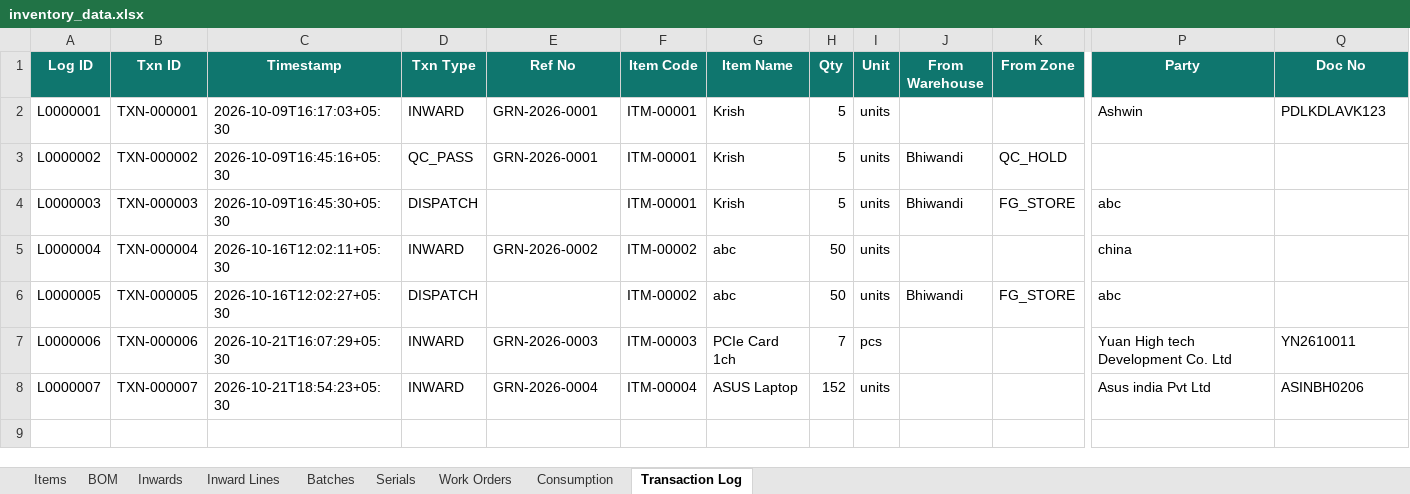
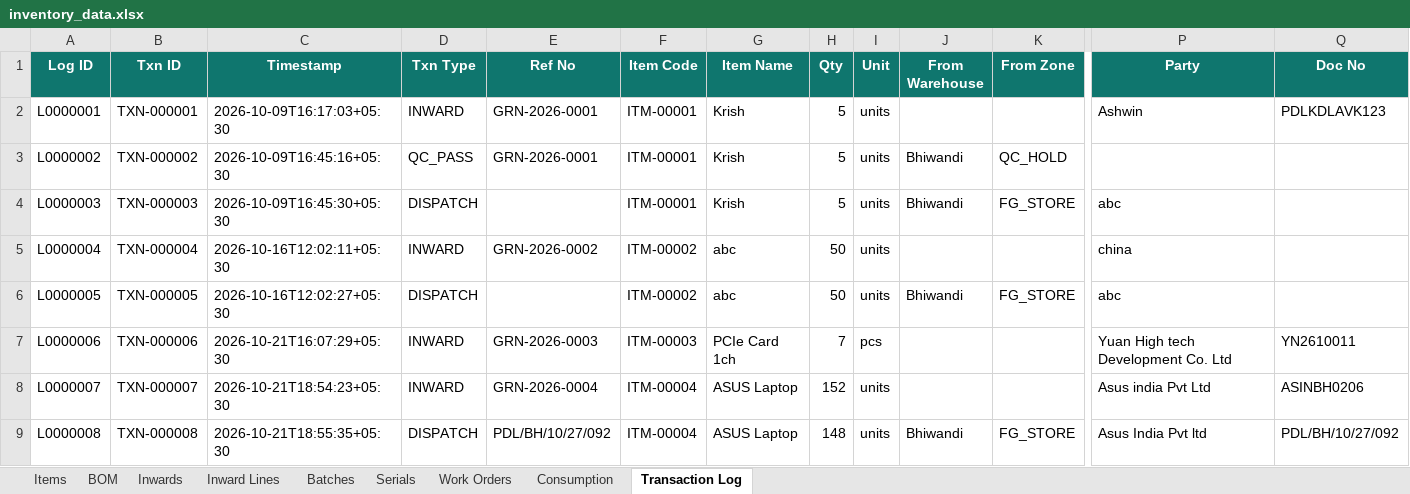
Before and after one commit to krishpdgl-netizen/IMS, an Excel workbook: data/inventory_data.xlsx, sheet Transaction Log, drawn as a sheet; only a part is shown, gaps mark what is left out; values as stored, in another font and other column widths than the file's, no borders; rows hold the shown columns only; the diff names each change by its address in the sheet, - before the commit and + after, or states it on an @@ line.

Commit message:
Dispatch: ASUS Laptop [TXN-000008] by Rajesh

```diff
--- a/data/inventory_data.xlsx (sheet Transaction Log)
+++ b/data/inventory_data.xlsx (sheet Transaction Log)
+row 9: L0000008 | TXN-000008 | 2026-10-21T18:55:35+05:30 | DISPATCH | PDL/BH/10/27/092 | ITM-00004 | ASUS Laptop | 148 | units | Bhiwandi | FG_STORE | Asus India Pvt ltd | PDL/BH/10/27/092
```
Also changed, not shown: sheet Batches.
